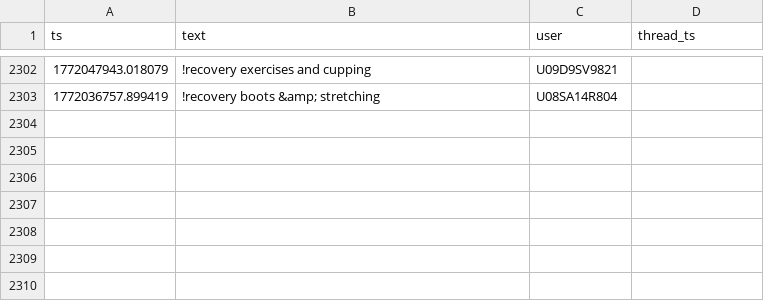
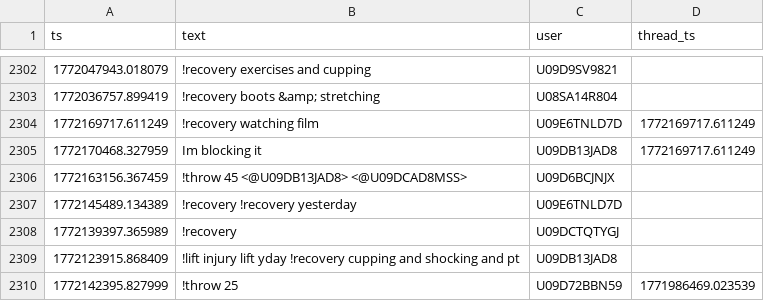
Before and after one commit to MGreenberg58/slackbot-main, a CSV file: messages.csv, drawn as a sheet; only a part is shown, gaps mark what is left out; the diff names each change by its address in the sheet, - before the commit and + after, or states it on an @@ line.

```diff
--- a/messages.csv
+++ b/messages.csv
+row 2304: 1772169717.611249 | !recovery watching film | U09E6TNLD7D | 1772169717.611249
+row 2305: 1772170468.327959 | Im blocking it | U09DB13JAD8 | 1772169717.611249
+row 2306: 1772163156.367459 | !throw 45 <@U09DB13JAD8> <@U09DCAD8MSS> | U09D6BCJNJX
+row 2307: 1772145489.134389 | !recovery !recovery yesterday | U09E6TNLD7D
+row 2308: 1772139397.365989 | !recovery | U09DCTQTYGJ
+row 2309: 1772123915.868409 | !lift injury lift yday !recovery cupping and shocking and pt | U09DB13JAD8
+row 2310: 1772142395.827999 | !throw 25 | U09D72BBN59 | 1771986469.023539
```
